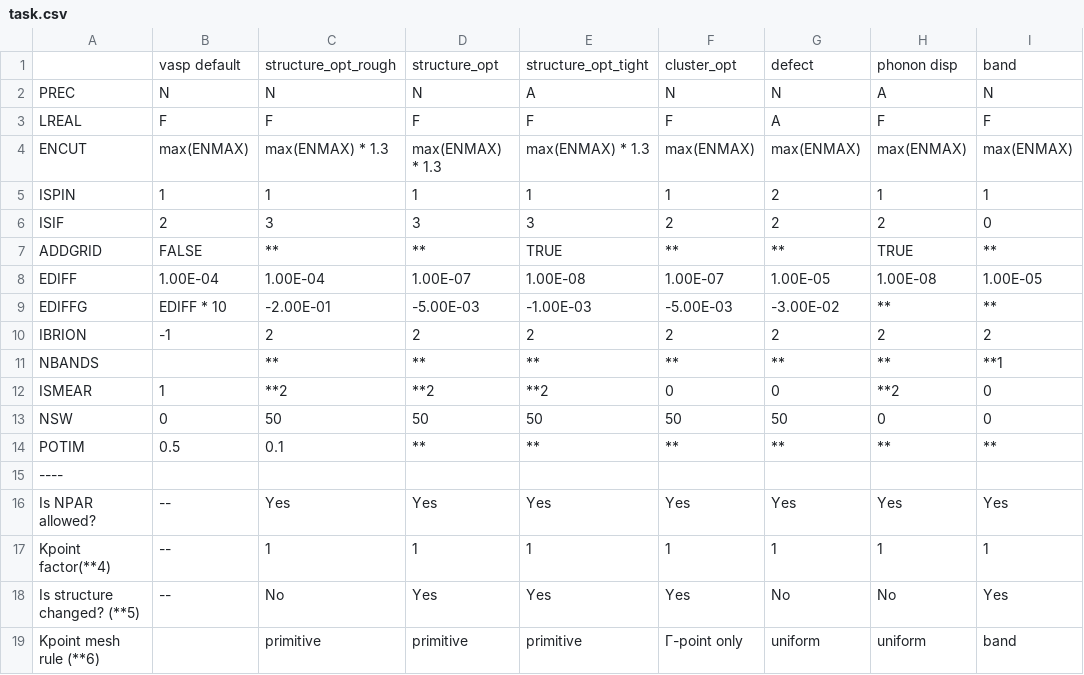
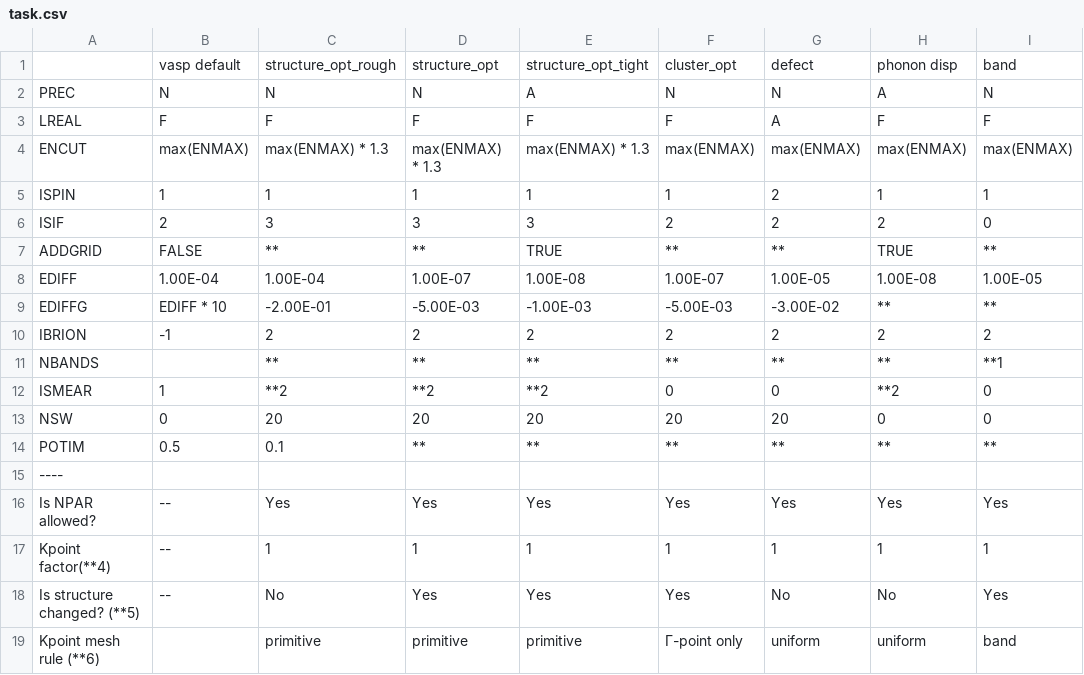
Before and after one commit to kumagai-group/vise, a CSV file: docs_rst/task.csv, drawn as a sheet; only a part is shown; the diff names each change by its address in the sheet, - before the commit and + after, or states it on an @@ line.

```diff
--- a/docs_rst/task.csv
+++ b/docs_rst/task.csv
-C13: 50
+C13: 20
-D13: 50
+D13: 20
-E13: 50
+E13: 20
-F13: 50
+F13: 20
-G13: 50
+G13: 20
```
Also changed, not shown: 1 other file.
